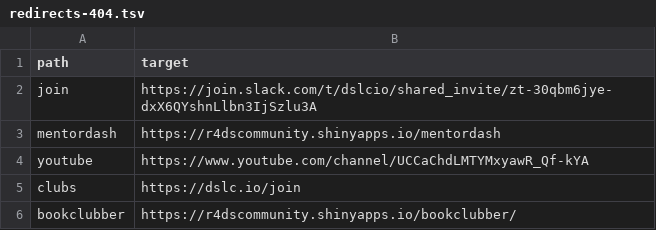
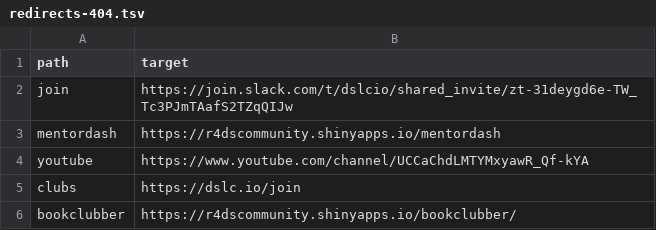
Before and after one commit to dslc-io/dslc-io, a TSV file: redirects-404.tsv, drawn as a sheet; only a part is shown.

```diff
--- a/redirects-404.tsv
+++ b/redirects-404.tsv
@@ -1,3 +1,3 @@
 path	target
-join	https://join.slack.com/t/dslcio/shared_invite/zt-30qbm6jye-dxX6QYshnLlbn3IjSzlu3A
+join	https://join.slack.com/t/dslcio/shared_invite/zt-31deygd6e-TW_Tc3PJmTAafS2TZqQIJw
 mentordash	https://r4dscommunity.shinyapps.io/mentordash
```
Also changed, not shown: 4 other files.
